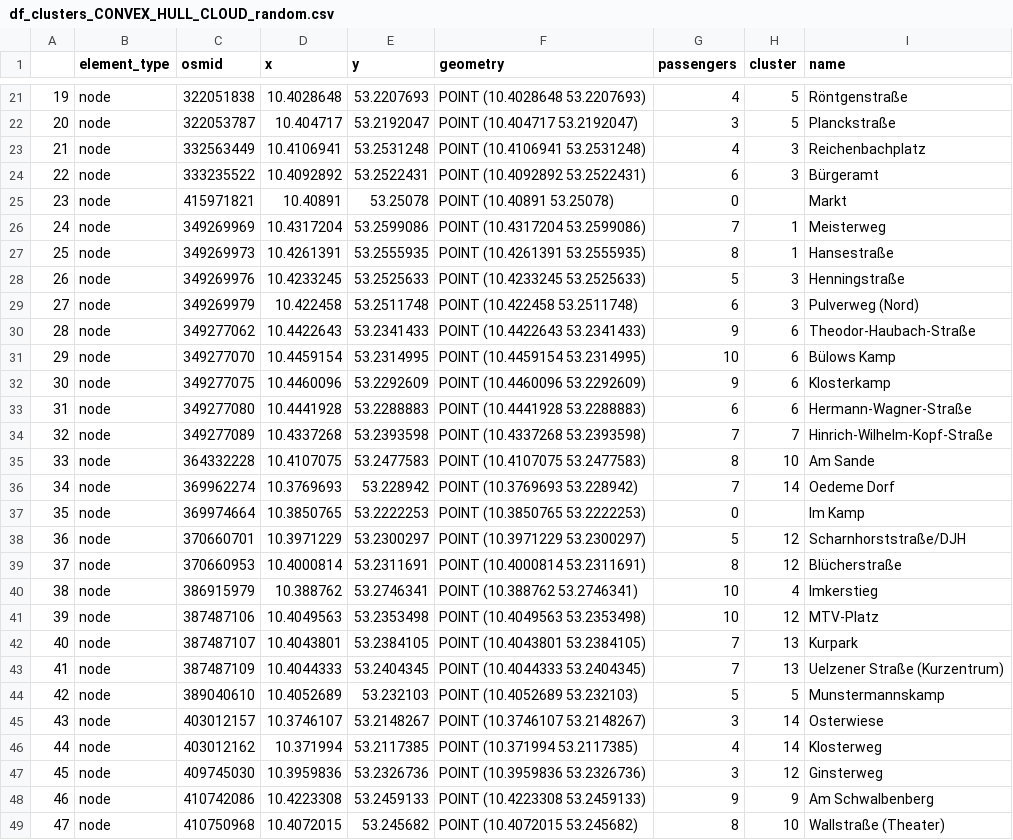
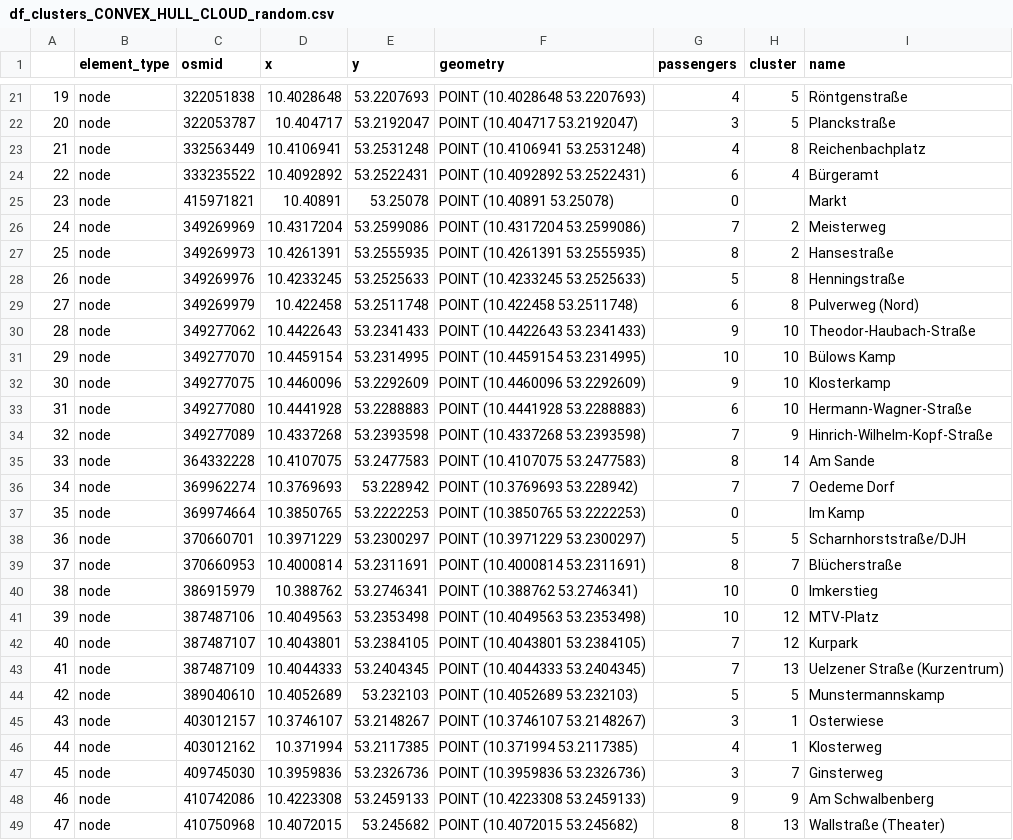
Before and after one commit to LeuphanaDataScience/ML_Lab_2021-2022, a CSV file: CL-ACO_Hybrid/data/df_clusters_CONVEX_HULL_CLOUD_random.csv, drawn as a sheet; only a part is shown, gaps mark what is left out; the diff covers the shown part only.

```diff
--- a/CL-ACO_Hybrid/data/df_clusters_CONVEX_HULL_CLOUD_random.csv
+++ b/CL-ACO_Hybrid/data/df_clusters_CONVEX_HULL_CLOUD_random.csv
@@ -22,28 +22,28 @@
 20,node,322053787,10.404717,53.2192047,POINT (10.404717 53.2192047),3,5,Planckstraße
-21,node,332563449,10.4106941,53.2531248,POINT (10.4106941 53.2531248),4,3,Reichenbachplatz
-22,node,333235522,10.4092892,53.2522431,POINT (10.4092892 53.2522431),6,3,Bürgeramt
+21,node,332563449,10.4106941,53.2531248,POINT (10.4106941 53.2531248),4,8,Reichenbachplatz
+22,node,333235522,10.4092892,53.2522431,POINT (10.4092892 53.2522431),6,4,Bürgeramt
 23,node,415971821,10.40891,53.25078,POINT (10.40891 53.25078),0,,Markt
-24,node,349269969,10.4317204,53.2599086,POINT (10.4317204 53.2599086),7,1,Meisterweg
-25,node,349269973,10.4261391,53.2555935,POINT (10.4261391 53.2555935),8,1,Hansestraße
-26,node,349269976,10.4233245,53.2525633,POINT (10.4233245 53.2525633),5,3,Henningstraße
-27,node,349269979,10.422458,53.2511748,POINT (10.422458 53.2511748),6,3,Pulverweg (Nord)
-28,node,349277062,10.4422643,53.2341433,POINT (10.4422643 53.2341433),9,6,Theodor-Haubach-Straße
-29,node,349277070,10.4459154,53.2314995,POINT (10.4459154 53.2314995),10,6,Bülows Kamp
-30,node,349277075,10.4460096,53.2292609,POINT (10.4460096 53.2292609),9,6,Klosterkamp
-31,node,349277080,10.4441928,53.2288883,POINT (10.4441928 53.2288883),6,6,Hermann-Wagner-Straße
-32,node,349277089,10.4337268,53.2393598,POINT (10.4337268 53.2393598),7,7,Hinrich-Wilhelm-Kopf-Straße
-33,node,364332228,10.4107075,53.2477583,POINT (10.4107075 53.2477583),8,10,Am Sande
-34,node,369962274,10.3769693,53.228942,POINT (10.3769693 53.228942),7,14,Oedeme Dorf
+24,node,349269969,10.4317204,53.2599086,POINT (10.4317204 53.2599086),7,2,Meisterweg
+25,node,349269973,10.4261391,53.2555935,POINT (10.4261391 53.2555935),8,2,Hansestraße
+26,node,349269976,10.4233245,53.2525633,POINT (10.4233245 53.2525633),5,8,Henningstraße
+27,node,349269979,10.422458,53.2511748,POINT (10.422458 53.2511748),6,8,Pulverweg (Nord)
+28,node,349277062,10.4422643,53.2341433,POINT (10.4422643 53.2341433),9,10,Theodor-Haubach-Straße
+29,node,349277070,10.4459154,53.2314995,POINT (10.4459154 53.2314995),10,10,Bülows Kamp
+30,node,349277075,10.4460096,53.2292609,POINT (10.4460096 53.2292609),9,10,Klosterkamp
+31,node,349277080,10.4441928,53.2288883,POINT (10.4441928 53.2288883),6,10,Hermann-Wagner-Straße
+32,node,349277089,10.4337268,53.2393598,POINT (10.4337268 53.2393598),7,9,Hinrich-Wilhelm-Kopf-Straße
+33,node,364332228,10.4107075,53.2477583,POINT (10.4107075 53.2477583),8,14,Am Sande
+34,node,369962274,10.3769693,53.228942,POINT (10.3769693 53.228942),7,7,Oedeme Dorf
 35,node,369974664,10.3850765,53.2222253,POINT (10.3850765 53.2222253),0,,Im Kamp
-36,node,370660701,10.3971229,53.2300297,POINT (10.3971229 53.2300297),5,12,Scharnhorststraße/DJH
-37,node,370660953,10.4000814,53.2311691,POINT (10.4000814 53.2311691),8,12,Blücherstraße
-38,node,386915979,10.388762,53.2746341,POINT (10.388762 53.2746341),10,4,Imkerstieg
+36,node,370660701,10.3971229,53.2300297,POINT (10.3971229 53.2300297),5,5,Scharnhorststraße/DJH
+37,node,370660953,10.4000814,53.2311691,POINT (10.4000814 53.2311691),8,7,Blücherstraße
+38,node,386915979,10.388762,53.2746341,POINT (10.388762 53.2746341),10,0,Imkerstieg
 39,node,387487106,10.4049563,53.2353498,POINT (10.4049563 53.2353498),10,12,MTV-Platz
-40,node,387487107,10.4043801,53.2384105,POINT (10.4043801 53.2384105),7,13,Kurpark
+40,node,387487107,10.4043801,53.2384105,POINT (10.4043801 53.2384105),7,12,Kurpark
 41,node,387487109,10.4044333,53.2404345,POINT (10.4044333 53.2404345),7,13,Uelzener Straße (Kurzentrum)
 42,node,389040610,10.4052689,53.232103,POINT (10.4052689 53.232103),5,5,Munstermannskamp
-43,node,403012157,10.3746107,53.2148267,POINT (10.3746107 53.2148267),3,14,Osterwiese
-44,node,403012162,10.371994,53.2117385,POINT (10.371994 53.2117385),4,14,Klosterweg
-45,node,409745030,10.3959836,53.2326736,POINT (10.3959836 53.2326736),3,12,Ginsterweg
+43,node,403012157,10.3746107,53.2148267,POINT (10.3746107 53.2148267),3,1,Osterwiese
+44,node,403012162,10.371994,53.2117385,POINT (10.371994 53.2117385),4,1,Klosterweg
+45,node,409745030,10.3959836,53.2326736,POINT (10.3959836 53.2326736),3,7,Ginsterweg
 46,node,410742086,10.4223308,53.2459133,POINT (10.4223308 53.2459133),9,9,Am Schwalbenberg
-47,node,410750968,10.4072015,53.245682,POINT (10.4072015 53.245682),8,10,Wallstraße (Theater)
+47,node,410750968,10.4072015,53.245682,POINT (10.4072015 53.245682),8,13,Wallstraße (Theater)
```
Also changed, not shown: 135 edited cells elsewhere in this file, CL-ACO_Hybrid/data/df_clusters_CONVEX_HULL_A_STAR_random.csv, 43 other files.
